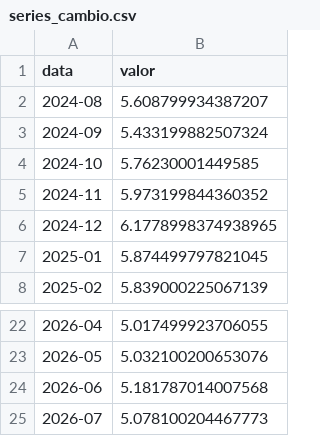
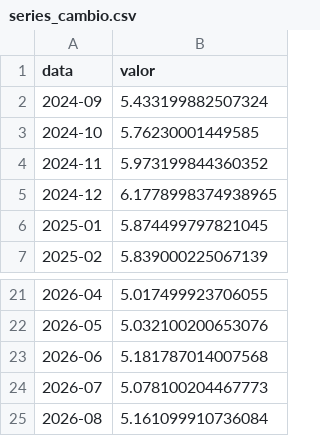
Before and after one commit to muriloreis14/portfolio_Murilo_Reis, a CSV file: arquivos_download/series_cambio.csv, drawn as a sheet; only a part is shown, gaps mark what is left out; removed rows and columns are numbered as before the commit, all else as after; the diff names each change by its address in the sheet, - before the commit and + after, or states it on an @@ line.

```diff
--- a/arquivos_download/series_cambio.csv
+++ b/arquivos_download/series_cambio.csv
-row 2: 2024-08 | 5.608799934387207
+row 25: 2026-08 | 5.161099910736084
```
Also changed, not shown: arquivos_download/series_balanca_comercial.csv, arquivos_download/series_desemprego.csv, 13 other files.
